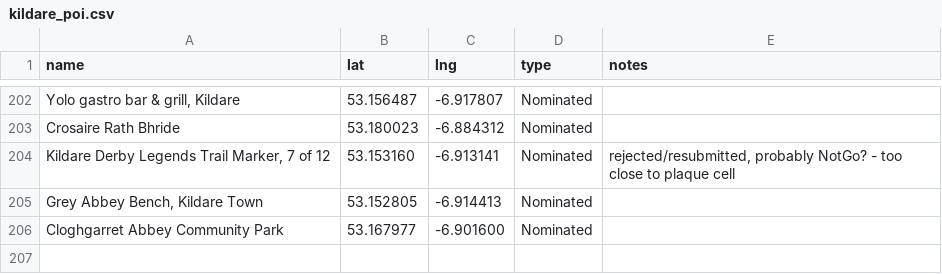
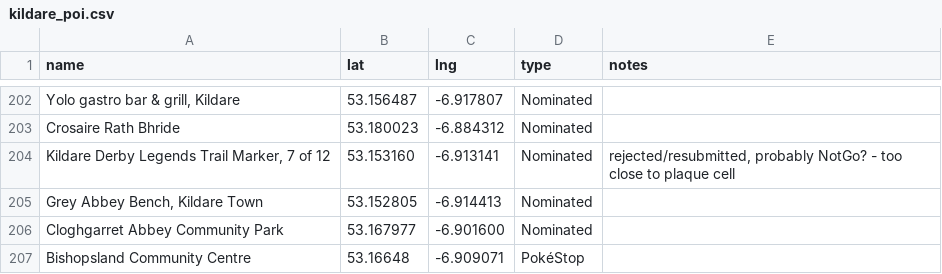
Before and after one commit to gsmitheidw/pogo-s2-kildare, a CSV file: kildare_poi.csv, drawn as a sheet; only a part is shown, gaps mark what is left out; the diff names each change by its address in the sheet, - before the commit and + after, or states it on an @@ line.

Commit message:
update s2

```diff
--- a/kildare_poi.csv
+++ b/kildare_poi.csv
+row 207: Bishopsland Community Centre | 53.16648 | -6.909071 | PokéStop
```
